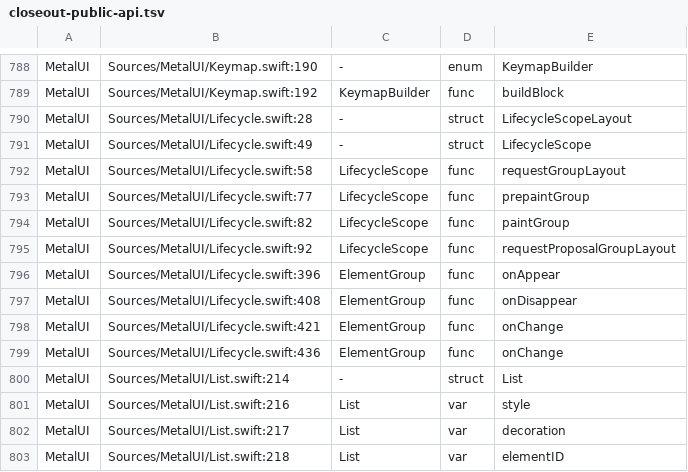
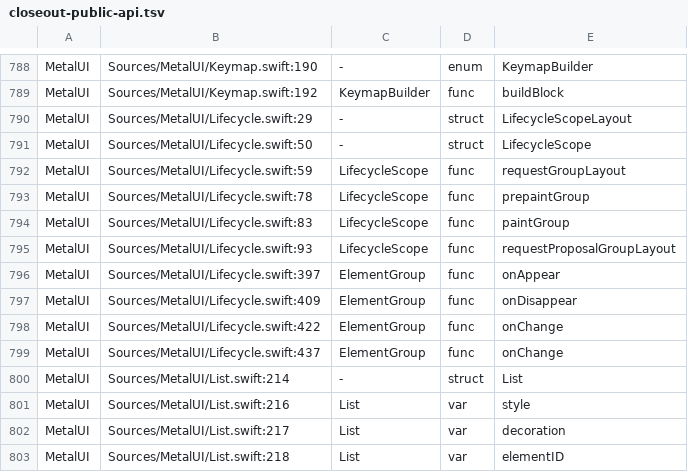
Before and after one commit to mburger89/MetalUI, a TSV file: docs/probes/closeout-public-api.tsv, drawn as a sheet; only a part is shown, gaps mark what is left out.

```diff
--- a/docs/probes/closeout-public-api.tsv
+++ b/docs/probes/closeout-public-api.tsv
@@ -789,12 +789,12 @@ MetalUI	Sources/MetalUI/Keymap.swift:190	-	enum	KeymapBuilder
 MetalUI	Sources/MetalUI/Keymap.swift:192	KeymapBuilder	func	buildBlock
-MetalUI	Sources/MetalUI/Lifecycle.swift:28	-	struct	LifecycleScopeLayout
-MetalUI	Sources/MetalUI/Lifecycle.swift:49	-	struct	LifecycleScope
-MetalUI	Sources/MetalUI/Lifecycle.swift:58	LifecycleScope	func	requestGroupLayout
-MetalUI	Sources/MetalUI/Lifecycle.swift:77	LifecycleScope	func	prepaintGroup
-MetalUI	Sources/MetalUI/Lifecycle.swift:82	LifecycleScope	func	paintGroup
-MetalUI	Sources/MetalUI/Lifecycle.swift:92	LifecycleScope	func	requestProposalGroupLayout
-MetalUI	Sources/MetalUI/Lifecycle.swift:396	ElementGroup	func	onAppear
-MetalUI	Sources/MetalUI/Lifecycle.swift:408	ElementGroup	func	onDisappear
-MetalUI	Sources/MetalUI/Lifecycle.swift:421	ElementGroup	func	onChange
-MetalUI	Sources/MetalUI/Lifecycle.swift:436	ElementGroup	func	onChange
+MetalUI	Sources/MetalUI/Lifecycle.swift:29	-	struct	LifecycleScopeLayout
+MetalUI	Sources/MetalUI/Lifecycle.swift:50	-	struct	LifecycleScope
+MetalUI	Sources/MetalUI/Lifecycle.swift:59	LifecycleScope	func	requestGroupLayout
+MetalUI	Sources/MetalUI/Lifecycle.swift:78	LifecycleScope	func	prepaintGroup
+MetalUI	Sources/MetalUI/Lifecycle.swift:83	LifecycleScope	func	paintGroup
+MetalUI	Sources/MetalUI/Lifecycle.swift:93	LifecycleScope	func	requestProposalGroupLayout
+MetalUI	Sources/MetalUI/Lifecycle.swift:397	ElementGroup	func	onAppear
+MetalUI	Sources/MetalUI/Lifecycle.swift:409	ElementGroup	func	onDisappear
+MetalUI	Sources/MetalUI/Lifecycle.swift:422	ElementGroup	func	onChange
+MetalUI	Sources/MetalUI/Lifecycle.swift:437	ElementGroup	func	onChange
 MetalUI	Sources/MetalUI/List.swift:214	-	struct	List
```
Also changed, not shown: 9 other files.
